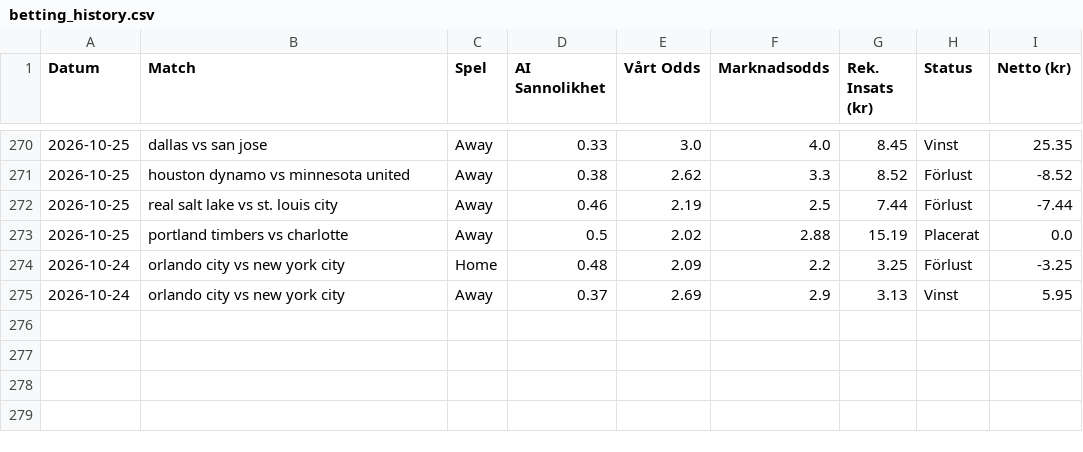
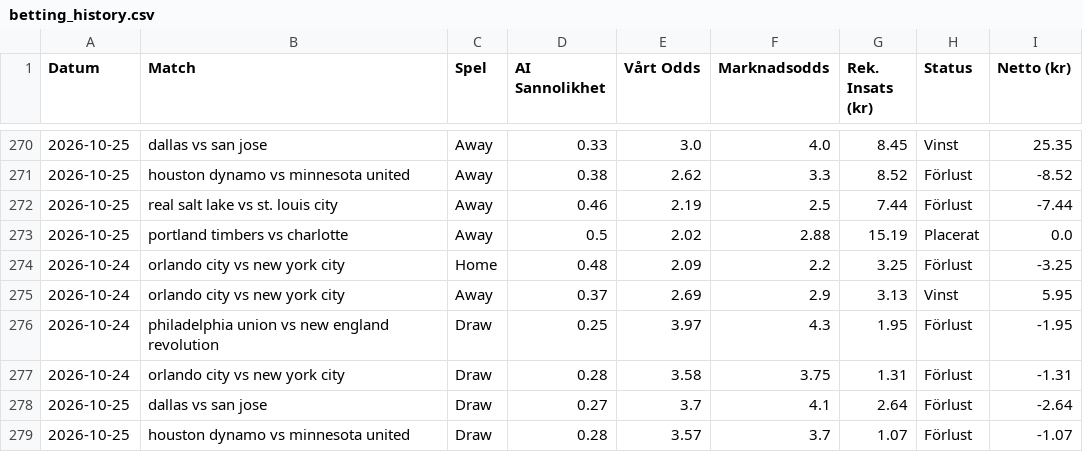
Before and after one commit to bjorndalman/website, a CSV file: data/betting_history.csv, drawn as a sheet; only a part is shown, gaps mark what is left out.

Commit message:
🏆 Automatisk synk: Ny bot-data och JSON-filer

```diff
--- a/data/betting_history.csv
+++ b/data/betting_history.csv
@@ -275 +275,5 @@ Datum,Match,Spel,AI Sannolikhet,Vårt Odds,Marknadsodds,Rek. Insats (kr),Status,
 2026-10-24,orlando city vs new york city,Away,0.37,2.69,2.9,3.13,Vinst,5.95
+2026-10-24,philadelphia union vs new england revolution,Draw,0.25,3.97,4.3,1.95,Förlust,-1.95
+2026-10-24,orlando city vs new york city,Draw,0.28,3.58,3.75,1.31,Förlust,-1.31
+2026-10-25,dallas vs san jose,Draw,0.27,3.7,4.1,2.64,Förlust,-2.64
+2026-10-25,houston dynamo vs minnesota united,Draw,0.28,3.57,3.7,1.07,Förlust,-1.07
```
Also changed, not shown: data/portfolio_summary.csv, 3 other files.
